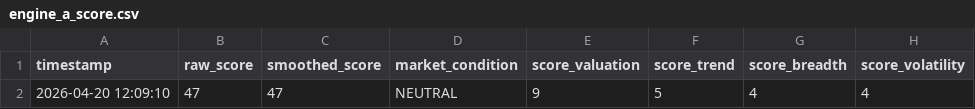
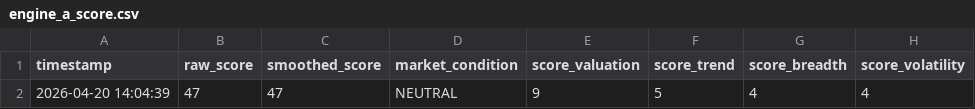
Before and after one commit to abhiarjun231-netizen/Engine-A-Dashboard, a CSV file: data/engine_a_score.csv, drawn as a sheet; only a part is shown; the diff names each change by its address in the sheet, - before the commit and + after, or states it on an @@ line.

```diff
--- a/data/engine_a_score.csv
+++ b/data/engine_a_score.csv
-A2 (timestamp): 2026-04-20 12:09:10
+A2 (timestamp): 2026-04-20 14:04:39
```
Also changed, not shown: data/global_prices.csv, data/historical_prices.csv, 4 other files.
